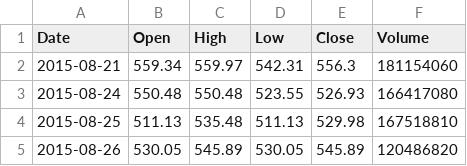
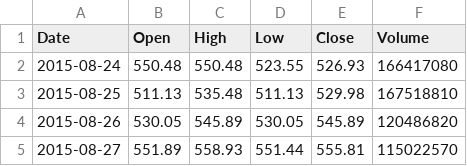
Before and after one commit to nguyenhuynhdinhtan98/AI-STOCK, a CSV file: vnstocks_data/VNINDEX_data.csv, drawn as a sheet; only a part is shown; the shorter side is filled out with more unchanged rows; the diff names each change by its address in the sheet, - before the commit and + after, or states it on an @@ line.

```diff
--- a/vnstocks_data/VNINDEX_data.csv
+++ b/vnstocks_data/VNINDEX_data.csv
-row 2: 2015-08-21 | 559.34 | 559.97 | 542.31 | 556.3 | 181154060
```
Also changed, not shown: vnstocks_data/DRI_data.csv, 7 other files.
